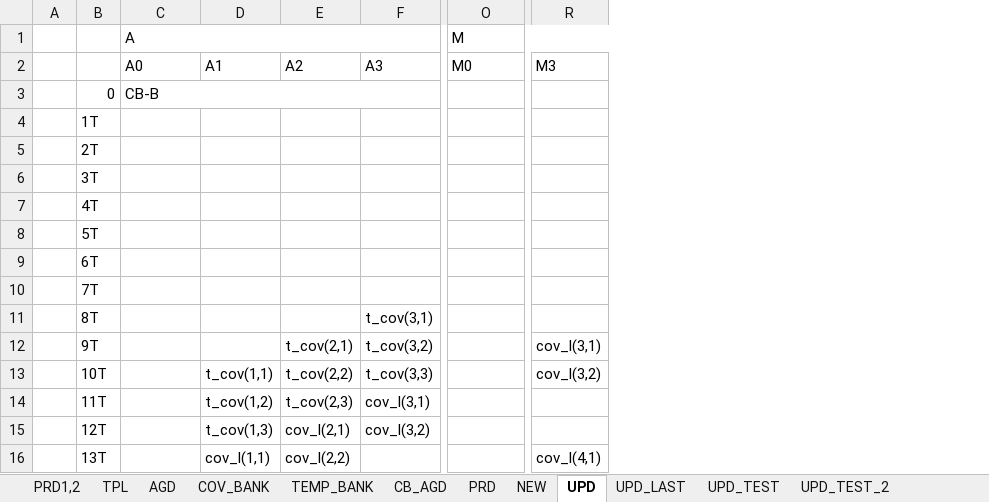
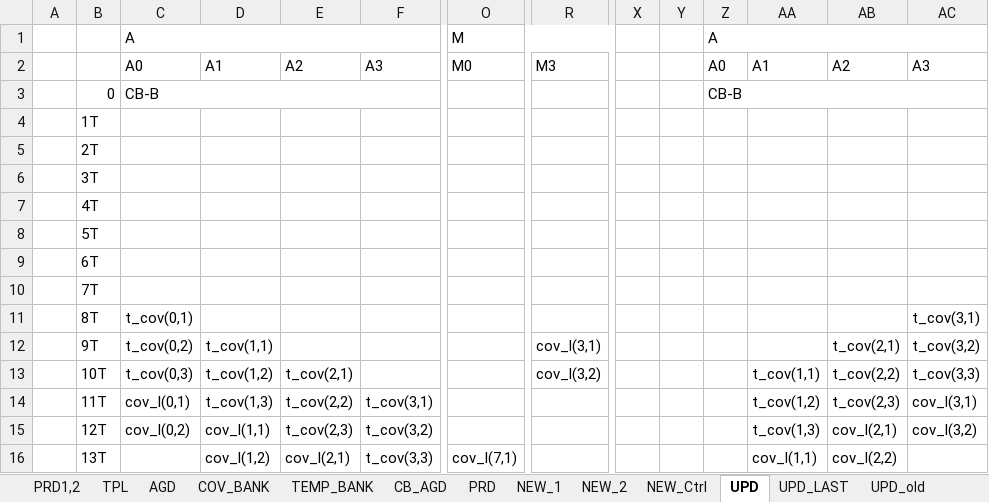
Before and after one commit to olokevin/EKF-SLAM-RTL, an Excel workbook: EKF-SLAM时序图.xlsx, sheet UPD, drawn as a sheet; only a part is shown, gaps mark what is left out; values as stored, in another font and other column widths than the file's, no cell formats; the diff covers the shown part only; the diff names each change by its address in the sheet, - before the commit and + after, or states it on an @@ line.

```diff
--- a/EKF-SLAM时序图.xlsx (sheet UPD)
+++ b/EKF-SLAM时序图.xlsx (sheet UPD)
-sheet tab: NEW
+sheet tab: NEW_1
-sheet tab: UPD_TEST
+sheet tab: NEW_2
+sheet tab: NEW_Ctrl
+sheet tab: UPD_old
+column X, empty
+column Y, empty
+column Z (A0), row 1: A; row 3: CB-B
+column AA (A1), rows 13-16: t_cov(1,1) | t_cov(1,2) | t_cov(1,3) | cov_l(1,1)
+column AB (A2), rows 12-16: t_cov(2,1) | t_cov(2,2) | t_cov(2,3) | cov_l(2,1) | cov_l(2,2)
+column AC (A3), rows 11-15: t_cov(3,1) | t_cov(3,2) | t_cov(3,3) | cov_l(3,1) | cov_l(3,2)
-C11 (A0): (empty)
+C11 (A0): t_cov(0,1)
-F11 (A3): t_cov(3,1)
+F11 (A3): (empty)
-C12 (A0): (empty)
+C12 (A0): t_cov(0,2)
-D12 (A1): (empty)
+D12 (A1): t_cov(1,1)
-E12 (A2): t_cov(2,1)
+E12 (A2): (empty)
-F12 (A3): t_cov(3,2)
+F12 (A3): (empty)
-C13 (A0): (empty)
+C13 (A0): t_cov(0,3)
-D13 (A1): t_cov(1,1)
+D13 (A1): t_cov(1,2)
-E13 (A2): t_cov(2,2)
+E13 (A2): t_cov(2,1)
-F13 (A3): t_cov(3,3)
+F13 (A3): (empty)
-C14 (A0): (empty)
+C14 (A0): cov_l(0,1)
-D14 (A1): t_cov(1,2)
+D14 (A1): t_cov(1,3)
-E14 (A2): t_cov(2,3)
+E14 (A2): t_cov(2,2)
-F14 (A3): cov_l(3,1)
+F14 (A3): t_cov(3,1)
-C15 (A0): (empty)
+C15 (A0): cov_l(0,2)
-D15 (A1): t_cov(1,3)
+D15 (A1): cov_l(1,1)
-E15 (A2): cov_l(2,1)
+E15 (A2): t_cov(2,3)
-F15 (A3): cov_l(3,2)
+F15 (A3): t_cov(3,2)
-D16 (A1): cov_l(1,1)
+D16 (A1): cov_l(1,2)
-E16 (A2): cov_l(2,2)
+E16 (A2): cov_l(2,1)
-F16 (A3): (empty)
+F16 (A3): t_cov(3,3)
-O16 (M0): (empty)
+O16 (M0): cov_l(7,1)
-R16 (M3): cov_l(4,1)
+R16 (M3): (empty)
```
Also changed, not shown: 142 edited cells elsewhere in this sheet, sheet NEW_1, sheet PRD, sheet UPD_LAST, other sheet tabs, cell formats, EKF-SLAMv5.0运算统计.xlsx, 6 other files.
